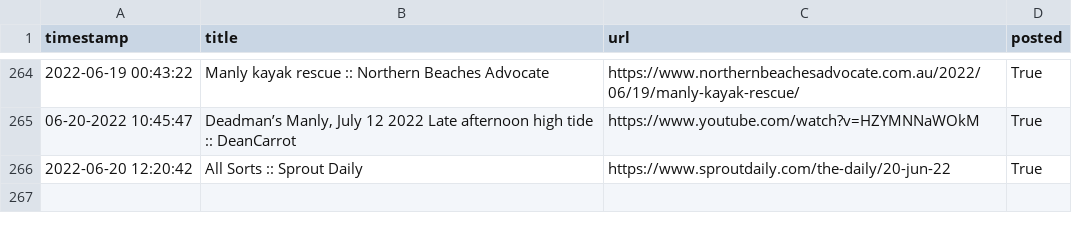
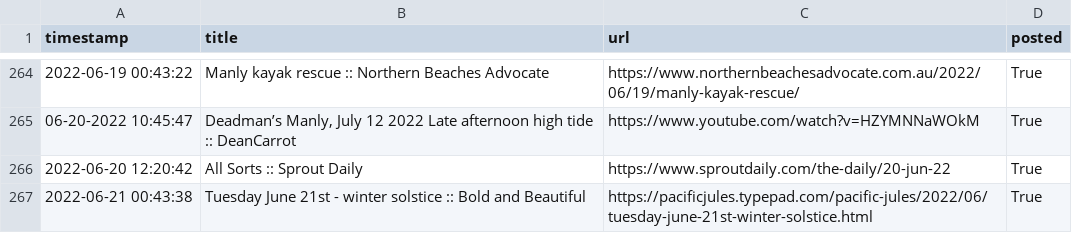
Before and after one commit to alexlaverty/manlybeach-reddit-bot, a CSV file: data.csv, drawn as a sheet; only a part is shown, gaps mark what is left out; the diff names each change by its address in the sheet, - before the commit and + after, or states it on an @@ line.

```diff
--- a/data.csv
+++ b/data.csv
+row 267: 2022-06-21 00:43:38 | Tuesday June 21st - winter solstice :: Bold and Beautiful | https://pacificjules.typepad.com/pacific-jules/2022/06/tuesday-june-21st-winter-solstice.html | True
```
